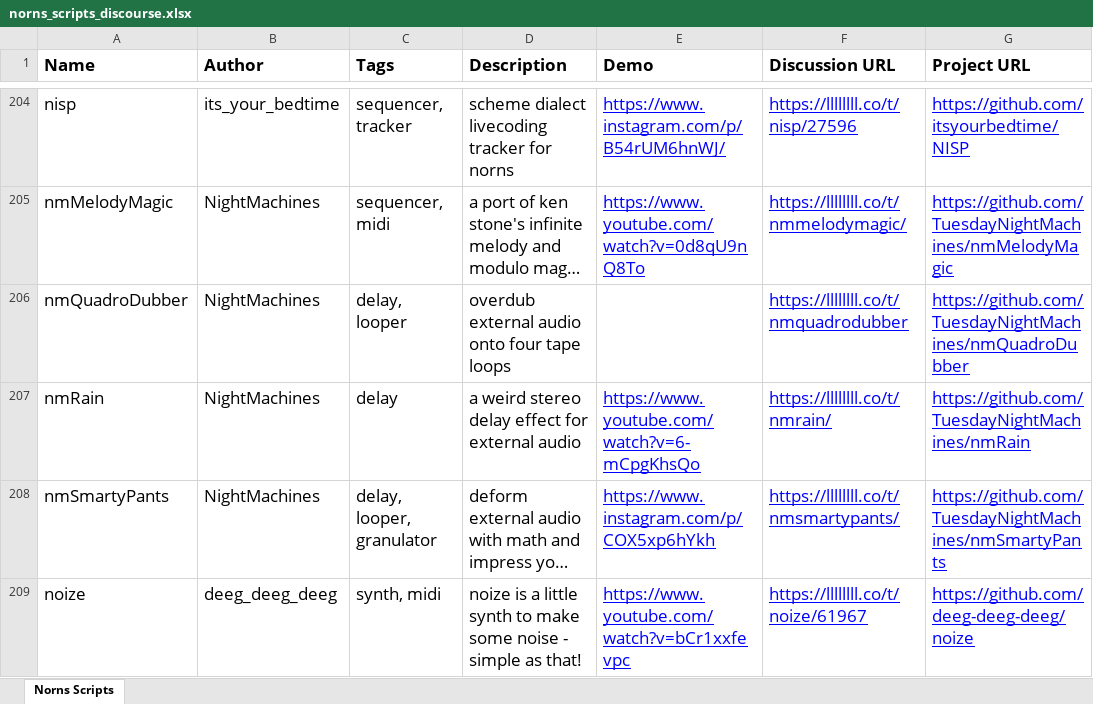
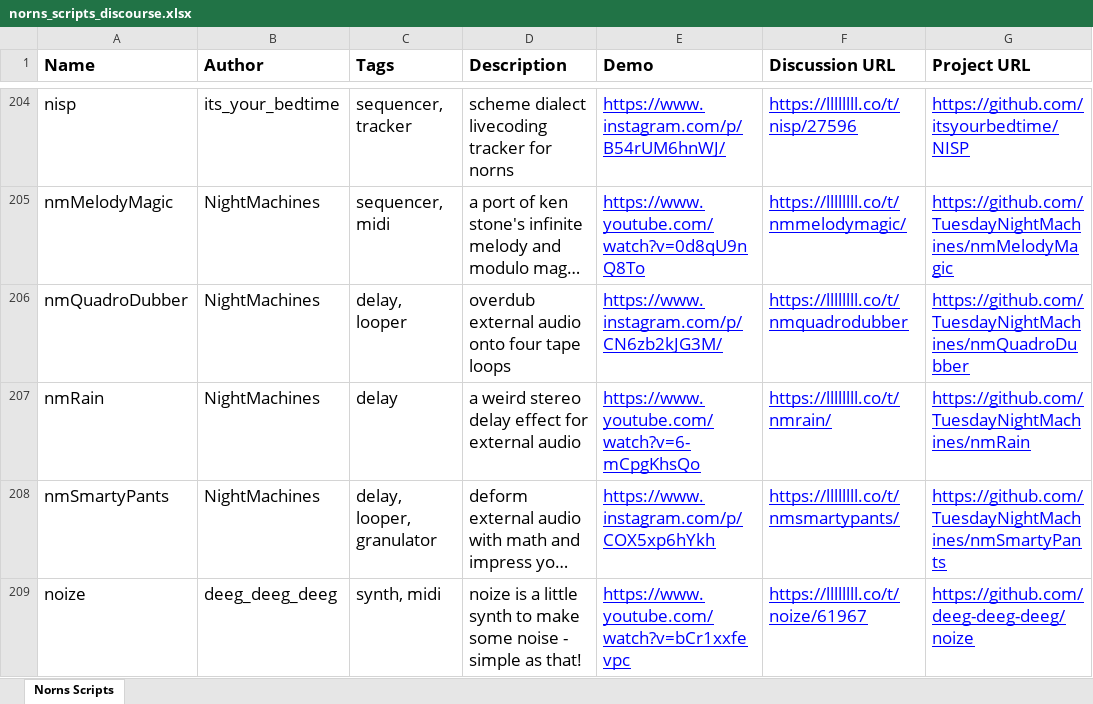
Before and after one commit to seajaysec/nornslist, an Excel workbook: norns_scripts_discourse.xlsx, sheet Norns Scripts, drawn as a sheet; only a part is shown, gaps mark what is left out; long unchanged cells end in …; values as stored, in another font and other column widths than the file's, no borders; table styles not drawn; the diff names each change by its address in the sheet, - before the commit and + after, or states it on an @@ line.

```diff
--- a/norns_scripts_discourse.xlsx (sheet Norns Scripts)
+++ b/norns_scripts_discourse.xlsx (sheet Norns Scripts)
-E206 (Demo): (empty)
+E206 (Demo): https://www.instagram.com/p/CN6zb2kJG3M/
```
